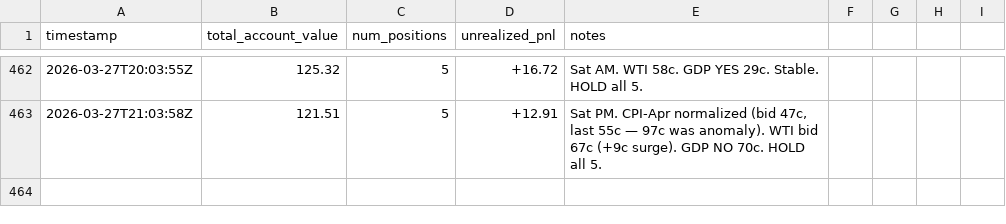
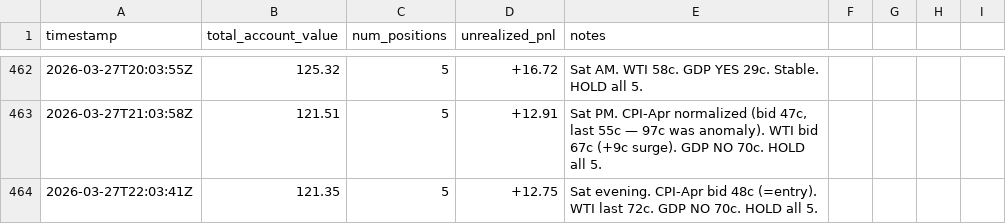
Before and after one commit to lsk567/omar-data, a CSV file: kalshi/quant/portfolio-history.csv, drawn as a sheet; only a part is shown, gaps mark what is left out.

```diff
--- a/kalshi/quant/portfolio-history.csv
+++ b/kalshi/quant/portfolio-history.csv
@@ -463 +463,2 @@ timestamp,total_account_value,num_positions,unrealized_pnl,notes
 2026-03-27T21:03:58Z,121.51,5,+12.91,"Sat PM. CPI-Apr normalized (bid 47c, last 55c — 97c was anomaly). WTI bid 67c (+9c surge). GDP NO 70c. HOLD all 5."
+2026-03-27T22:03:41Z,121.35,5,+12.75,"Sat evening. CPI-Apr bid 48c (=entry). WTI last 72c. GDP NO 70c. HOLD all 5."
```
Also changed, not shown: kalshi/quant/trade-log.csv.
